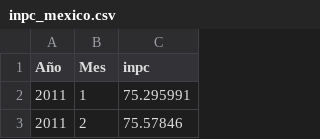
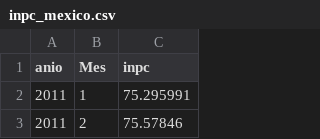
Before and after one commit to jcalzadamex/-pricing-ML-CAI, a CSV file: inpc_mexico.csv, drawn as a sheet; only a part is shown.

Commit message:
Add files via upload

```diff
--- a/inpc_mexico.csv
+++ b/inpc_mexico.csv
@@ -1,2 +1,2 @@
-Año,Mes,inpc
+anio,Mes,inpc
 2011,1,75.295991
```
